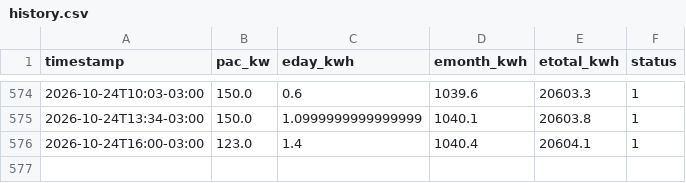
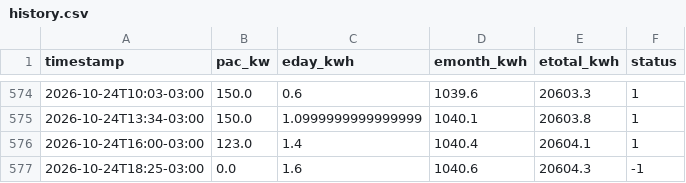
Before and after one commit to IbyangaEdi/UsinaSolar, a CSV file: data/history.csv, drawn as a sheet; only a part is shown, gaps mark what is left out; the diff names each change by its address in the sheet, - before the commit and + after, or states it on an @@ line.

```diff
--- a/data/history.csv
+++ b/data/history.csv
+row 577: 2026-10-24T18:25-03:00 | 0.0 | 1.6 | 1040.6 | 20604.3 | -1
```
Also changed, not shown: 2 other files.
